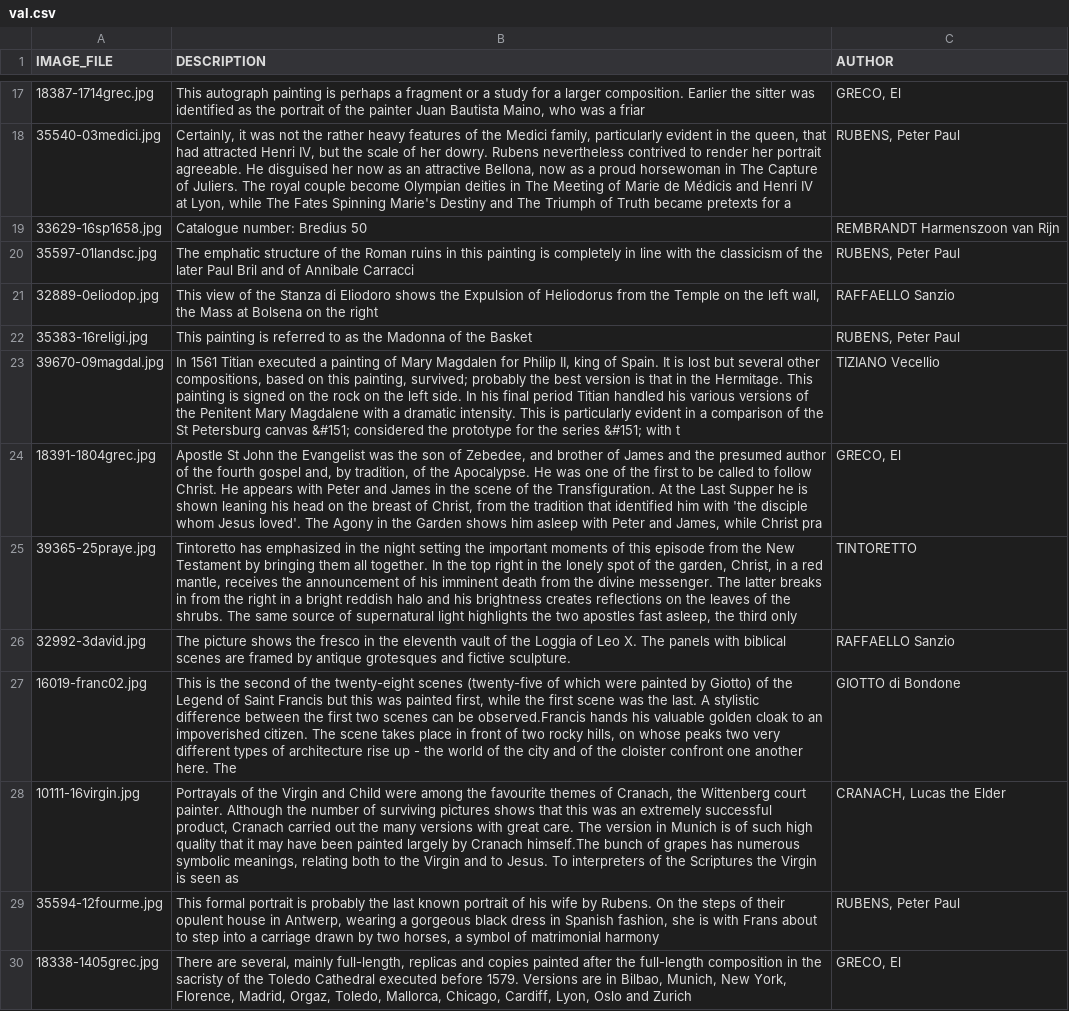
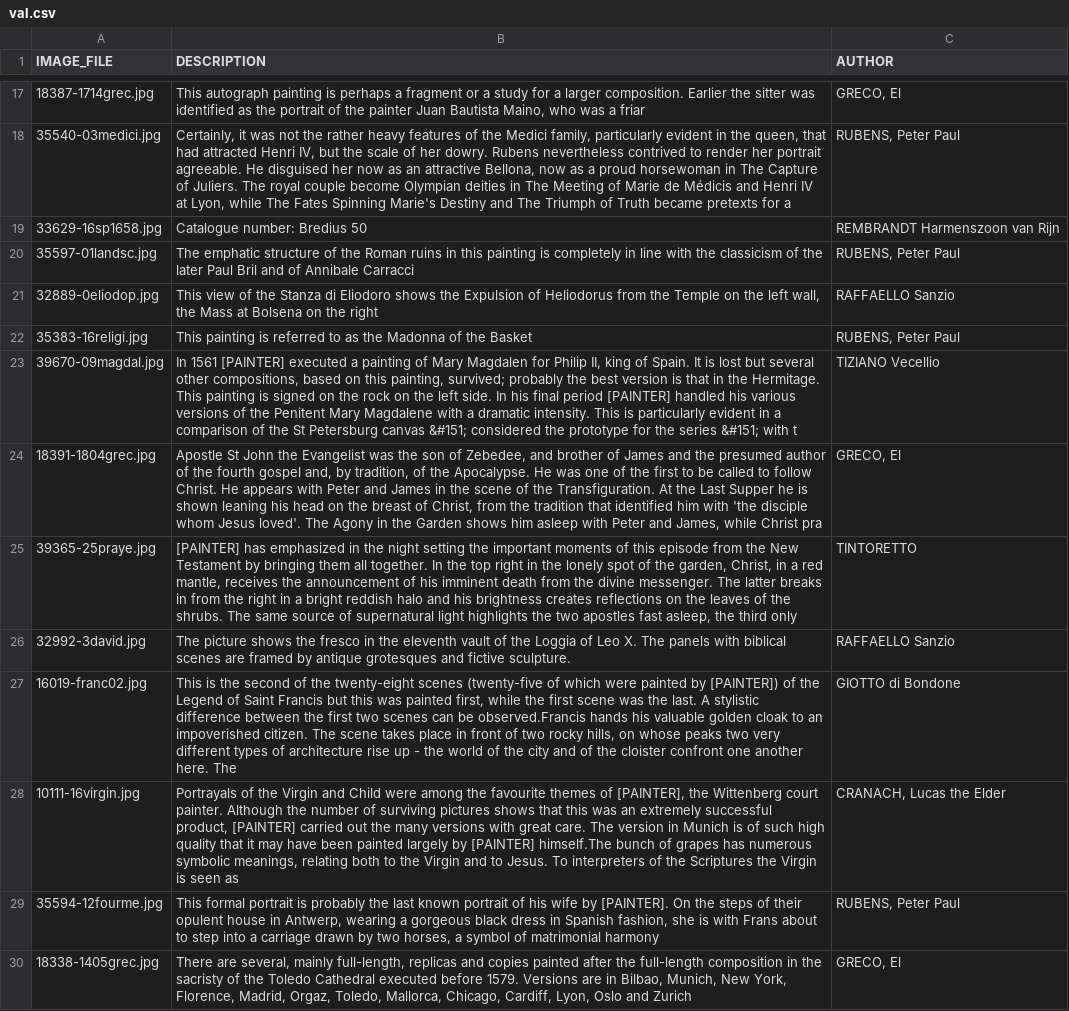
Before and after one commit to reascr/Multimodal_Painter_Attribution, a CSV file: data/val.csv, drawn as a sheet; only a part is shown, gaps mark what is left out; the diff covers the shown part only; the diff names each change by its address in the sheet, - before the commit and + after, or states it on an @@ line.

```diff
--- a/data/val.csv
+++ b/data/val.csv
-B23 (DESCRIPTION): In 1561 Titian executed a painting of Mary Magdalen for Philip II, king of Spain. It is lost but several other compositions, based on this painting, survived; probably the best version is that in the Hermitage. This painting is signed on the rock on the left side. In his final period Titian handled his…
+B23 (DESCRIPTION): In 1561 [PAINTER] executed a painting of Mary Magdalen for Philip II, king of Spain. It is lost but several other compositions, based on this painting, survived; probably the best version is that in the Hermitage. This painting is signed on the rock on the left side. In his final period [PAINTER] handled his…
-B25 (DESCRIPTION): Tintoretto has emphasized…
+B25 (DESCRIPTION): [PAINTER] has emphasized…
-B27 (DESCRIPTION): …painted by Giotto) of the…
+B27 (DESCRIPTION): …painted by [PAINTER]) of the…
-B28 (DESCRIPTION): …themes of Cranach, the Wittenberg court painter. Although the number of surviving pictures shows that this was an extremely successful product, Cranach carried out the many versions with great care. The version in Munich is of such high quality that it may have been painted largely by Cranach himself.The bunch…
+B28 (DESCRIPTION): …themes of [PAINTER], the Wittenberg court painter. Although the number of surviving pictures shows that this was an extremely successful product, [PAINTER] carried out the many versions with great care. The version in Munich is of such high quality that it may have been painted largely by [PAINTER] himself.The bunch…
-B29 (DESCRIPTION): …wife by Rubens. On the…
+B29 (DESCRIPTION): …wife by [PAINTER]. On the…
```
Also changed, not shown: 56 edited cells elsewhere in this file, data/test.csv, data/train.csv, 1 other file.
